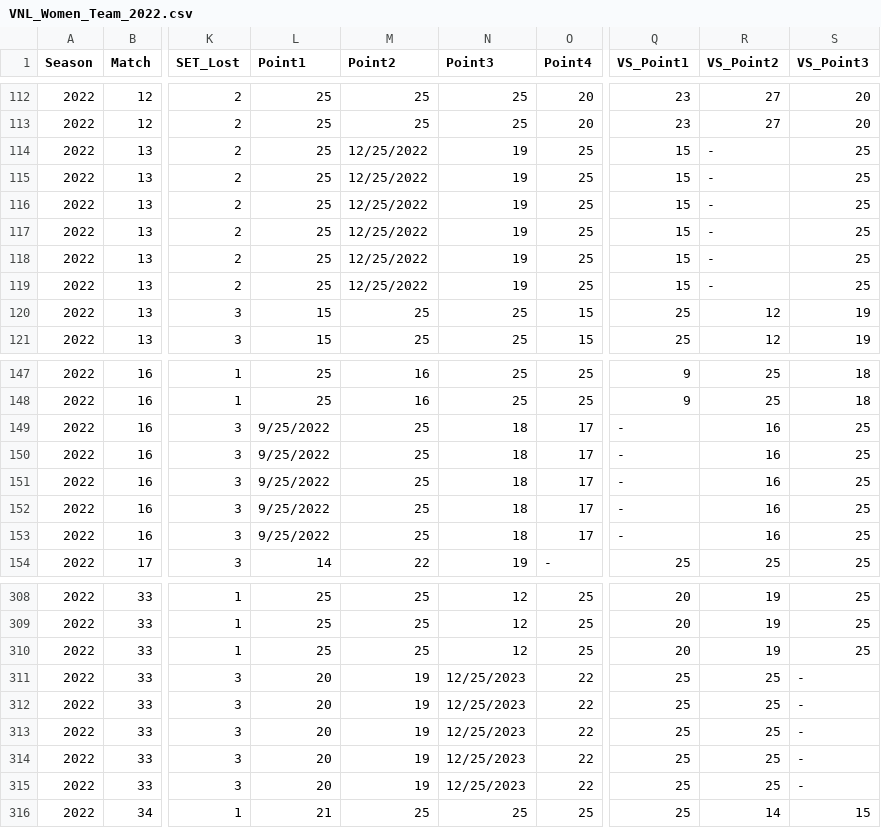
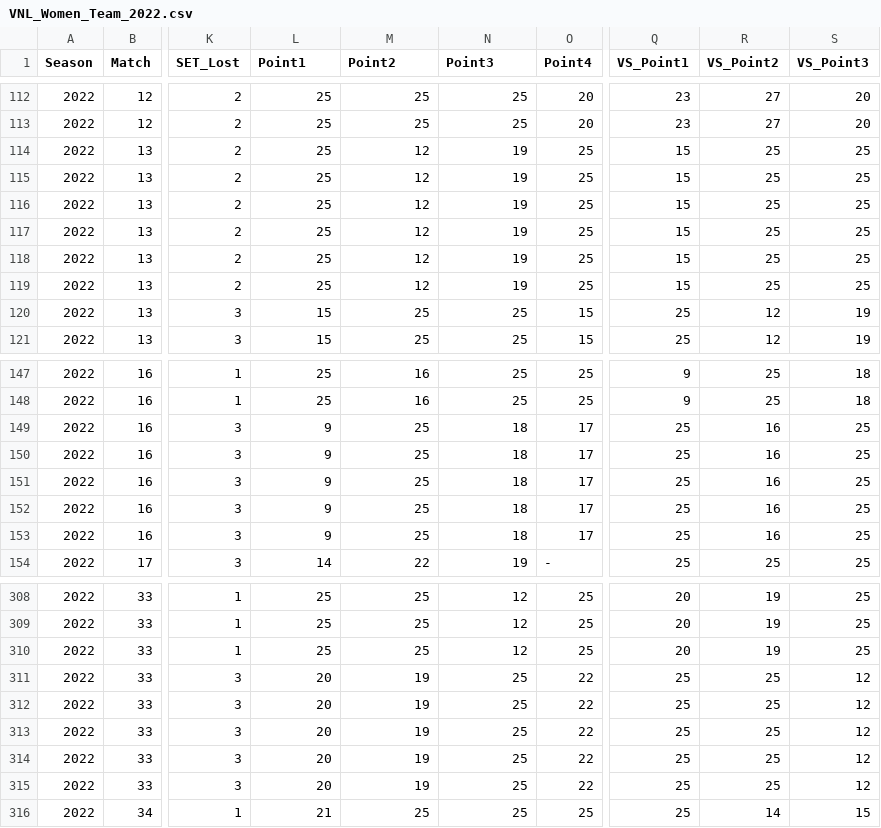
Before and after one commit to volleyballdataroom/VNL, a CSV file: 2022/VNL_Women_Team_2022.csv, drawn as a sheet; only a part is shown, gaps mark what is left out; the diff covers the shown part only; the diff names each change by its address in the sheet, - before the commit and + after, or states it on an @@ line.

```diff
--- a/2022/VNL_Women_Team_2022.csv
+++ b/2022/VNL_Women_Team_2022.csv
-M114:M119 (Point2): 12/25/2022
+M114:M119 (Point2): 12
-R114:R119 (VS_Point2): -
+R114:R119 (VS_Point2): 25
-L149:L153 (Point1): 9/25/2022
+L149:L153 (Point1): 9
-Q149:Q153 (VS_Point1): -
+Q149:Q153 (VS_Point1): 25
-N311:N315 (Point3): 12/25/2023
+N311:N315 (Point3): 25
-S311:S315 (VS_Point3): -
+S311:S315 (VS_Point3): 12
```
Also changed, not shown: 124 edited cells elsewhere in this file, 1 other file.
